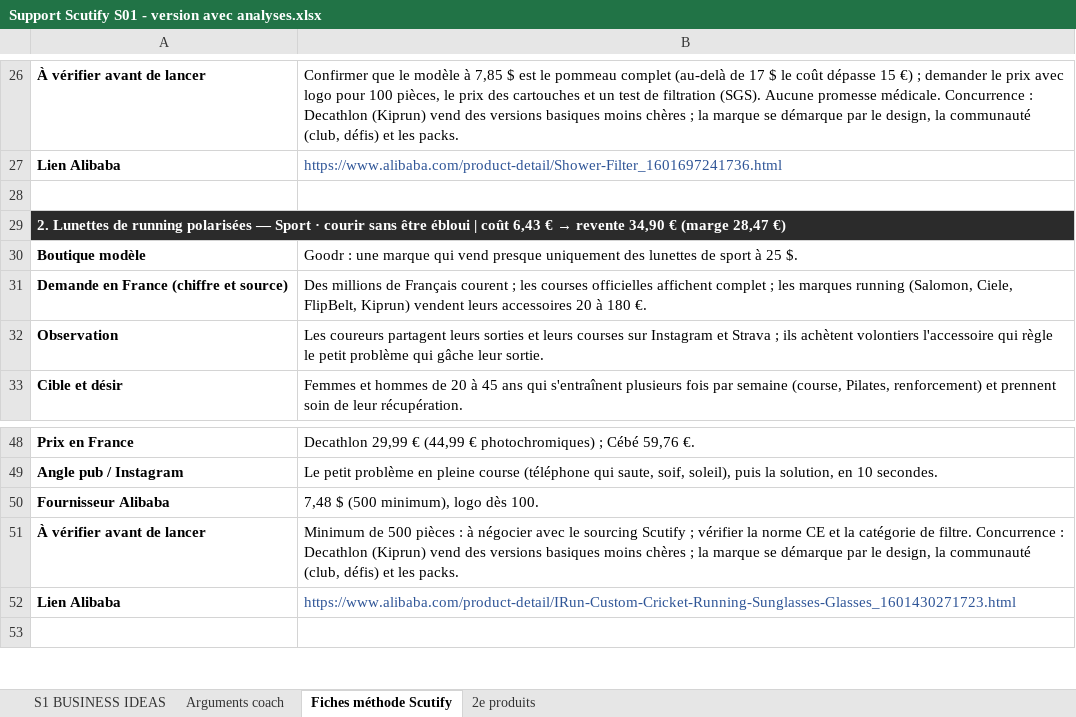
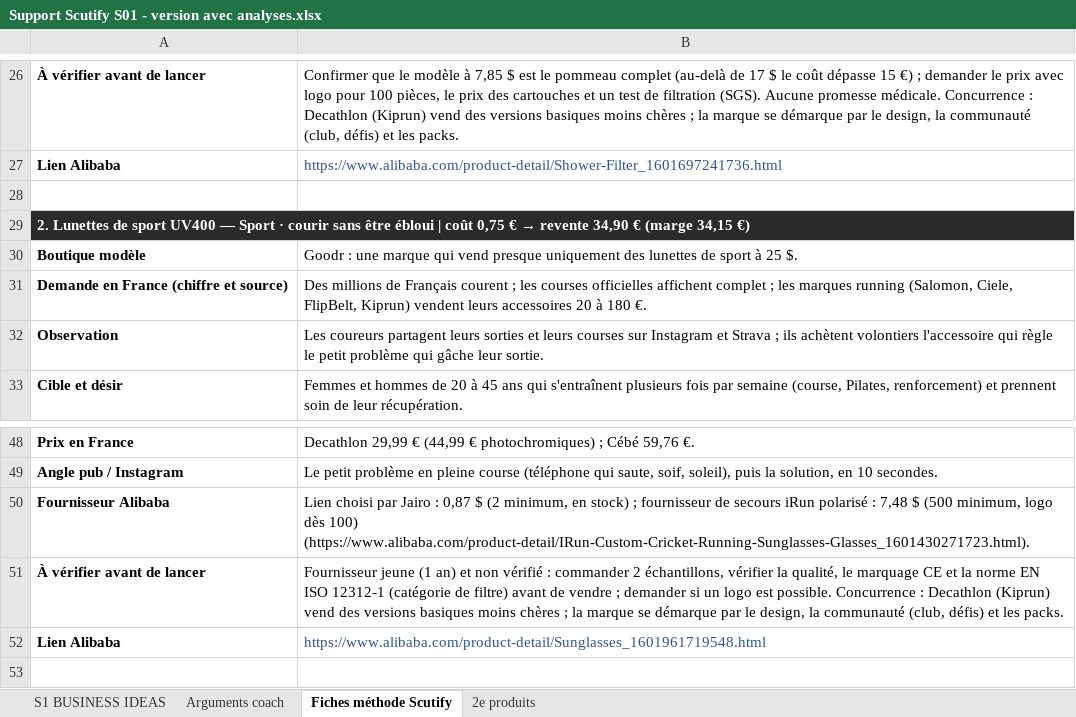
Before and after one commit to jgnrpgn9hd-cmd/Jimy, an Excel workbook: scutify/Support Scutify S01 - version avec analyses.xlsx, sheet Fiches méthode Scutify, drawn as a sheet; only a part is shown, gaps mark what is left out; values as stored, in another font and other column widths than the file's, no borders; the diff names each change by its address in the sheet, - before the commit and + after, or states it on an @@ line.

```diff
--- a/scutify/Support Scutify S01 - version avec analyses.xlsx (sheet Fiches méthode Scutify)
+++ b/scutify/Support Scutify S01 - version avec analyses.xlsx (sheet Fiches méthode Scutify)
@@ A29: …Lunettes de running polarisées — Sport · courir sans être ébloui | coût 6,43 € → revente 34,90 € (marge 28,47 €) → …Lunettes de sport UV400 — Sport · courir sans être ébloui | coût 0,75 € → revente 34,90 € (marge 34,15 €) @@
-B50: 7,48 $ (500 minimum), logo dès 100.
+B50: Lien choisi par Jairo : 0,87 $ (2 minimum, en stock) ; fournisseur de secours iRun polarisé : 7,48 $ (500 minimum, logo dès 100) (https://www.alibaba.com/product-detail/IRun-Custom-Cricket-Running-Sunglasses-Glasses_1601430271723.html).
-B51: Minimum de 500 pièces : à négocier avec le sourcing Scutify ; vérifier la norme CE et la catégorie de filtre. Concurrence :…
+B51: Fournisseur jeune (1 an) et non vérifié : commander 2 échantillons, vérifier la qualité, le marquage CE et la norme EN ISO 12312-1 (catégorie de filtre) avant de vendre ; demander si un logo est possible. Concurrence :…
-B52: https://www.alibaba.com/product-detail/IRun-Custom-Cricket-Running-Sunglasses-Glasses_1601430271723.html
+B52: https://www.alibaba.com/product-detail/Sunglasses_1601961719548.html
```
Also changed, not shown: sheet Arguments coach, sheet S1 BUSINESS IDEAS, hidden cells, scutify/Support Scutify S01_Tableau recherche 10 idées de business.xlsx, 4 other files.
